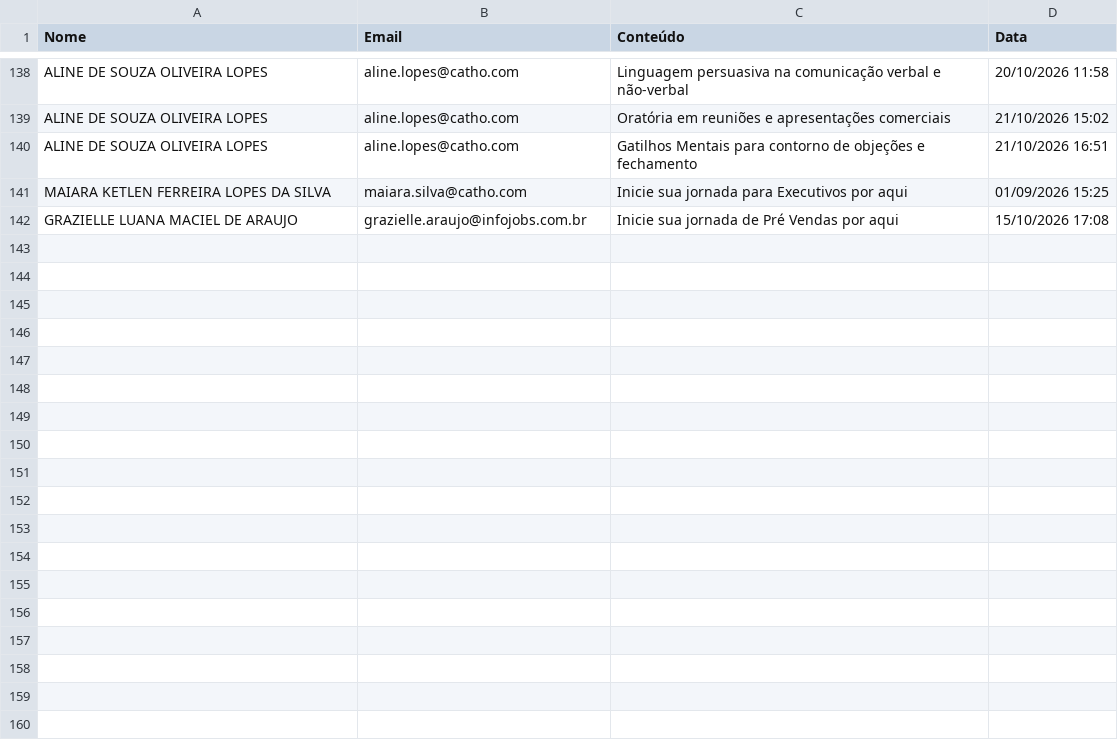
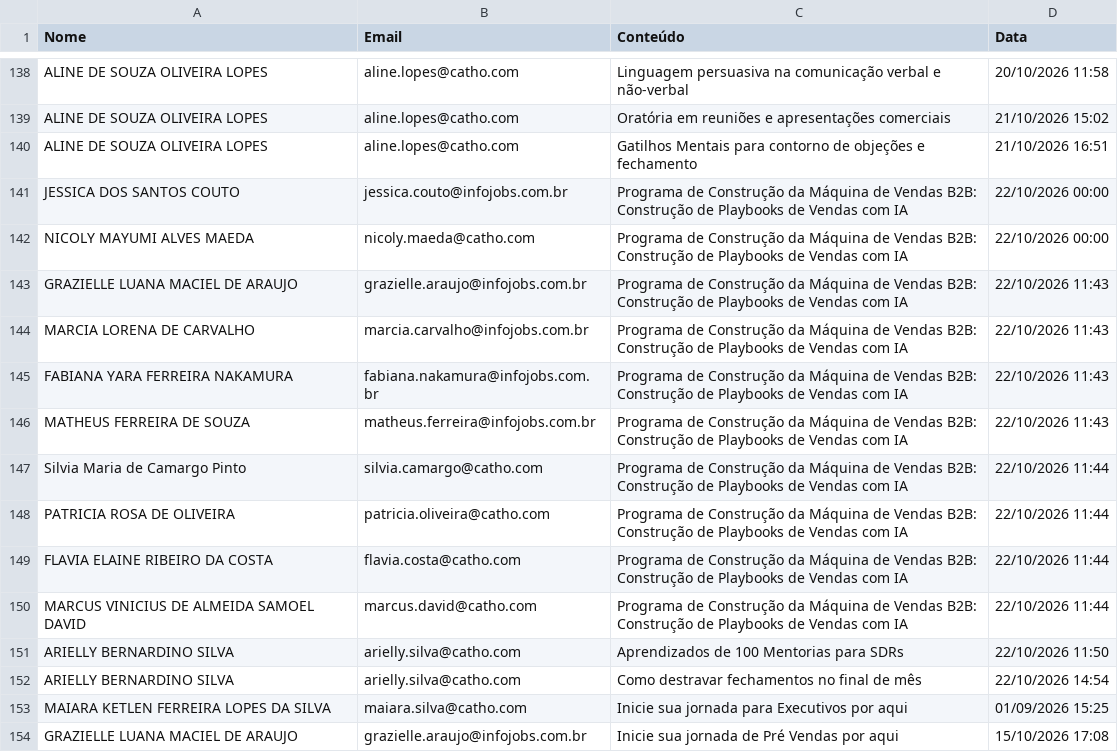
Before and after one commit to gabrielsbrasil/redarbor, a CSV file: data/redarbor_supabase.csv, drawn as a sheet; only a part is shown, gaps mark what is left out; the diff names each change by its address in the sheet, - before the commit and + after, or states it on an @@ line.

```diff
--- a/data/redarbor_supabase.csv
+++ b/data/redarbor_supabase.csv
+row 141: JESSICA DOS SANTOS COUTO | jessica.couto@infojobs.com.br | Programa de Construção da Máquina de Vendas B2B: Construção de Playbooks de Vendas com IA | 22/10/2026 00:00
+row 142: NICOLY MAYUMI ALVES MAEDA | nicoly.maeda@catho.com | Programa de Construção da Máquina de Vendas B2B: Construção de Playbooks de Vendas com IA | 22/10/2026 00:00
+row 143: GRAZIELLE LUANA MACIEL DE ARAUJO | grazielle.araujo@infojobs.com.br | Programa de Construção da Máquina de Vendas B2B: Construção de Playbooks de Vendas com IA | 22/10/2026 11:43
+row 144: MARCIA LORENA DE CARVALHO | marcia.carvalho@infojobs.com.br | Programa de Construção da Máquina de Vendas B2B: Construção de Playbooks de Vendas com IA | 22/10/2026 11:43
+row 145: FABIANA YARA FERREIRA NAKAMURA | fabiana.nakamura@infojobs.com.br | Programa de Construção da Máquina de Vendas B2B: Construção de Playbooks de Vendas com IA | 22/10/2026 11:43
+row 146: MATHEUS FERREIRA DE SOUZA | matheus.ferreira@infojobs.com.br | Programa de Construção da Máquina de Vendas B2B: Construção de Playbooks de Vendas com IA | 22/10/2026 11:43
+row 147: Silvia Maria de Camargo Pinto | silvia.camargo@catho.com | Programa de Construção da Máquina de Vendas B2B: Construção de Playbooks de Vendas com IA | 22/10/2026 11:44
+row 148: PATRICIA ROSA DE OLIVEIRA | patricia.oliveira@catho.com | Programa de Construção da Máquina de Vendas B2B: Construção de Playbooks de Vendas com IA | 22/10/2026 11:44
+row 149: FLAVIA ELAINE RIBEIRO DA COSTA | flavia.costa@catho.com | Programa de Construção da Máquina de Vendas B2B: Construção de Playbooks de Vendas com IA | 22/10/2026 11:44
+row 150: MARCUS VINICIUS DE ALMEIDA SAMOEL DAVID | marcus.david@catho.com | Programa de Construção da Máquina de Vendas B2B: Construção de Playbooks de Vendas com IA | 22/10/2026 11:44
+row 151: ARIELLY BERNARDINO SILVA | arielly.silva@catho.com | Aprendizados de 100 Mentorias para SDRs | 22/10/2026 11:50
+row 152: ARIELLY BERNARDINO SILVA | arielly.silva@catho.com | Como destravar fechamentos no final de mês | 22/10/2026 14:54
```
Also changed, not shown: 1 other file.
